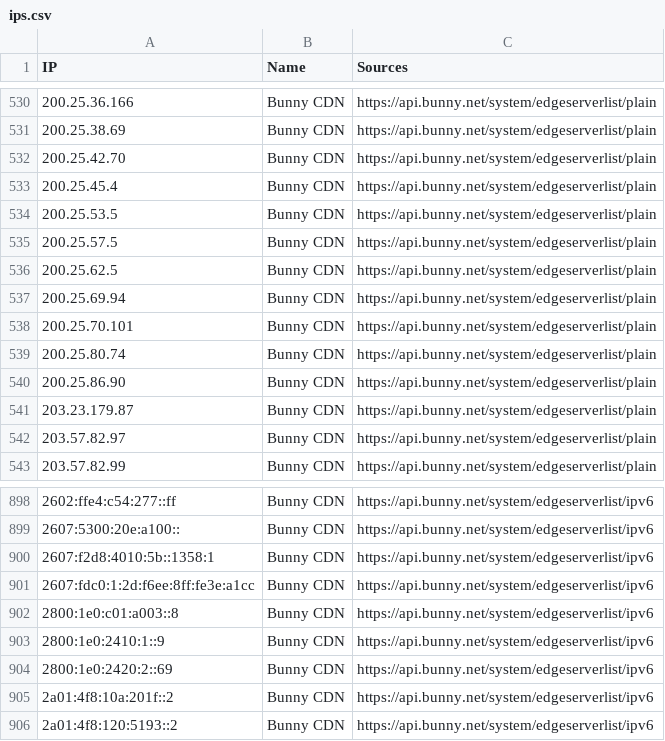
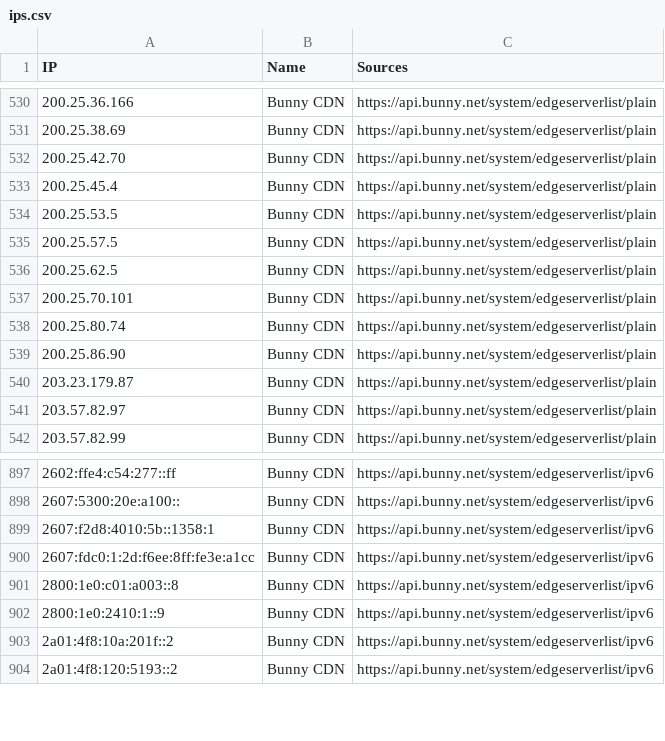
Before and after one commit to sefinek/known-bots-ip-whitelist, a CSV file: lists/bunnycdn/ips.csv, drawn as a sheet; only a part is shown, gaps mark what is left out.

Commit message:
Auto-update IP lists (11 modified files) - Wed, 18 Feb 2026 06:00:55 GMT

```diff
--- a/lists/bunnycdn/ips.csv
+++ b/lists/bunnycdn/ips.csv
@@ -536,3 +536,2 @@ IP,Name,Sources
 200.25.62.5,Bunny CDN,https://api.bunny.net/system/edgeserverlist/plain
-200.25.69.94,Bunny CDN,https://api.bunny.net/system/edgeserverlist/plain
 200.25.70.101,Bunny CDN,https://api.bunny.net/system/edgeserverlist/plain
@@ -903,3 +902,2 @@ IP,Name,Sources
 2800:1e0:2410:1::9,Bunny CDN,https://api.bunny.net/system/edgeserverlist/ipv6
-2800:1e0:2420:2::69,Bunny CDN,https://api.bunny.net/system/edgeserverlist/ipv6
 2a01:4f8:10a:201f::2,Bunny CDN,https://api.bunny.net/system/edgeserverlist/ipv6
```
Also changed, not shown: lists/facebookbot/ips.csv, lists/webpagetestbot/ips.csv, 8 other files.
